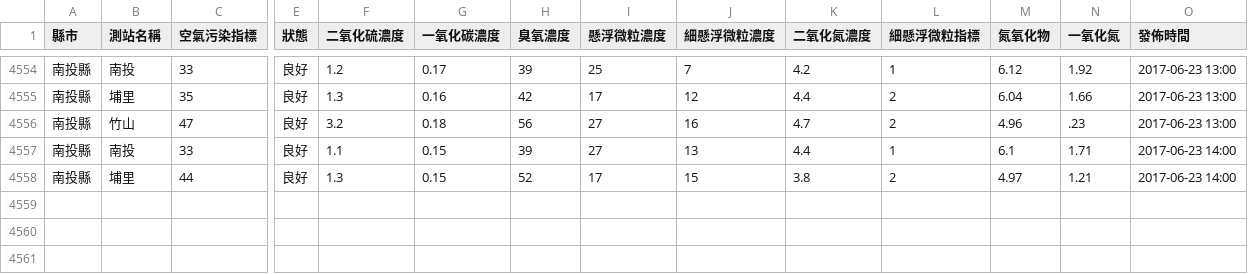
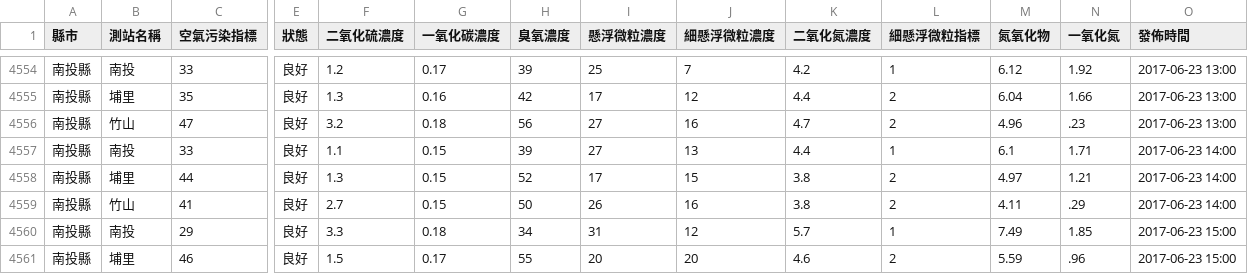
Before and after one commit to HarrisQs/AirPollutionCrawler, a CSV file: Data/南投縣.csv, drawn as a sheet; only a part is shown, gaps mark what is left out; rows hold the shown columns only; the diff names each change by its address in the sheet, - before the commit and + after, or states it on an @@ line.

```diff
--- a/Data/南投縣.csv
+++ b/Data/南投縣.csv
+row 4559: 南投縣 | 竹山 | 41 | 良好 | 2.7 | 0.15 | 50 | 26 | 16 | 3.8 | 2 | 4.11 | .29 | 2017-06-23 14:00
+row 4560: 南投縣 | 南投 | 29 | 良好 | 3.3 | 0.18 | 34 | 31 | 12 | 5.7 | 1 | 7.49 | 1.85 | 2017-06-23 15:00
+row 4561: 南投縣 | 埔里 | 46 | 良好 | 1.5 | 0.17 | 55 | 20 | 20 | 4.6 | 2 | 5.59 | .96 | 2017-06-23 15:00
```
Also changed, not shown: Data/桃園市.csv, Data/臺中市.csv, 19 other files.
